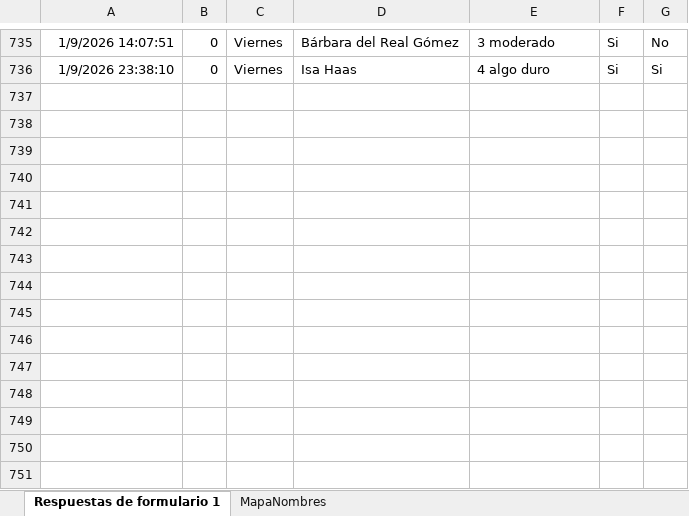
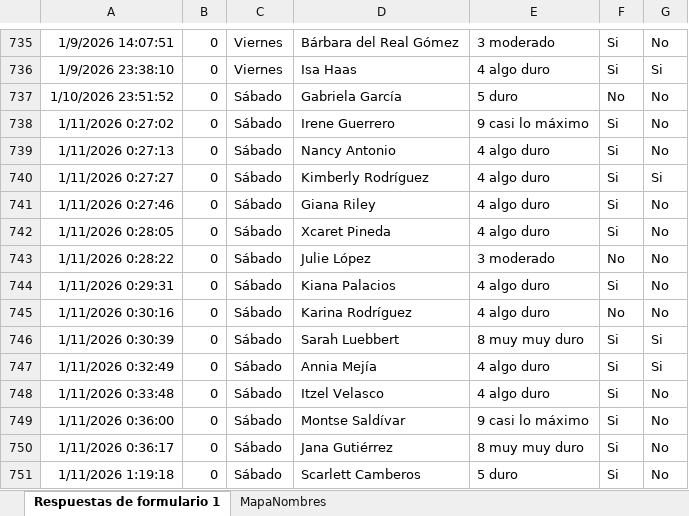
Before and after one commit to mr2293/dashboard_femenil, an Excel workbook: data/rpe_femenil.xlsx, sheet Respuestas de formulario 1, drawn as a sheet; only a part is shown, gaps mark what is left out; values as stored, in another font and other column widths than the file's, no borders; charts and pictures and table styles not drawn; the diff names each change by its address in the sheet, - before the commit and + after, or states it on an @@ line.

```diff
--- a/data/rpe_femenil.xlsx (sheet Respuestas de formulario 1)
+++ b/data/rpe_femenil.xlsx (sheet Respuestas de formulario 1)
+row 737: 1/10/2026 23:51:52 | 0 | Sábado | Gabriela García | 5 duro | No | No
+row 738: 1/11/2026 0:27:02 | 0 | Sábado | Irene Guerrero | 9 casi lo máximo | Si | No
+row 739: 1/11/2026 0:27:13 | 0 | Sábado | Nancy Antonio | 4 algo duro | Si | No
+row 740: 1/11/2026 0:27:27 | 0 | Sábado | Kimberly Rodríguez | 4 algo duro | Si | Si
+row 741: 1/11/2026 0:27:46 | 0 | Sábado | Giana Riley | 4 algo duro | Si | No
+row 742: 1/11/2026 0:28:05 | 0 | Sábado | Xcaret Pineda | 4 algo duro | Si | No
+row 743: 1/11/2026 0:28:22 | 0 | Sábado | Julie López | 3 moderado | No | No
+row 744: 1/11/2026 0:29:31 | 0 | Sábado | Kiana Palacios | 4 algo duro | Si | No
+row 745: 1/11/2026 0:30:16 | 0 | Sábado | Karina Rodríguez | 4 algo duro | No | No
+row 746: 1/11/2026 0:30:39 | 0 | Sábado | Sarah Luebbert | 8 muy muy duro | Si | Si
+row 747: 1/11/2026 0:32:49 | 0 | Sábado | Annia Mejía | 4 algo duro | Si | Si
+row 748: 1/11/2026 0:33:48 | 0 | Sábado | Itzel Velasco | 4 algo duro | Si | No
+row 749: 1/11/2026 0:36:00 | 0 | Sábado | Montse Saldívar | 9 casi lo máximo | Si | No
+row 750: 1/11/2026 0:36:17 | 0 | Sábado | Jana Gutiérrez | 8 muy muy duro | Si | No
+row 751: 1/11/2026 1:19:18 | 0 | Sábado | Scarlett Camberos | 5 duro | Si | No
```
Also changed, not shown: 4 other files.
